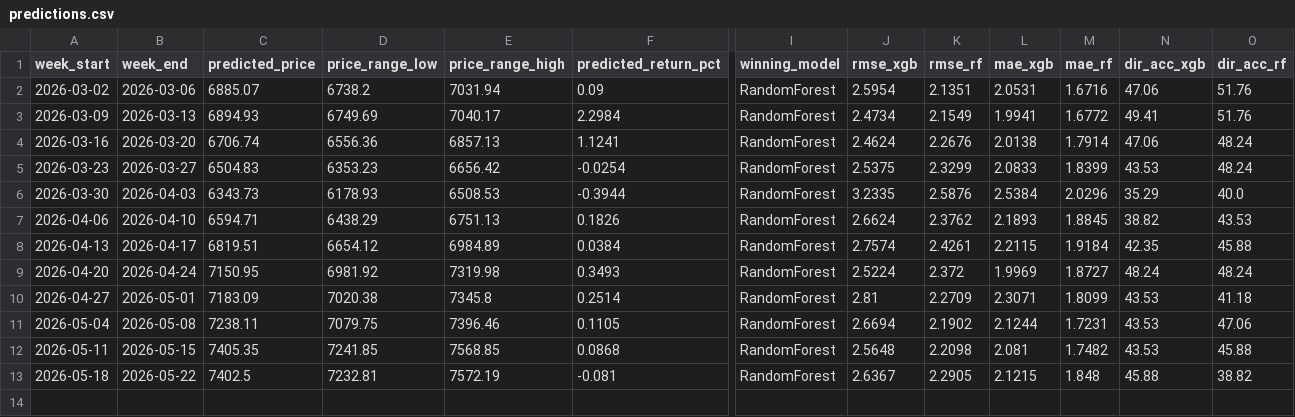
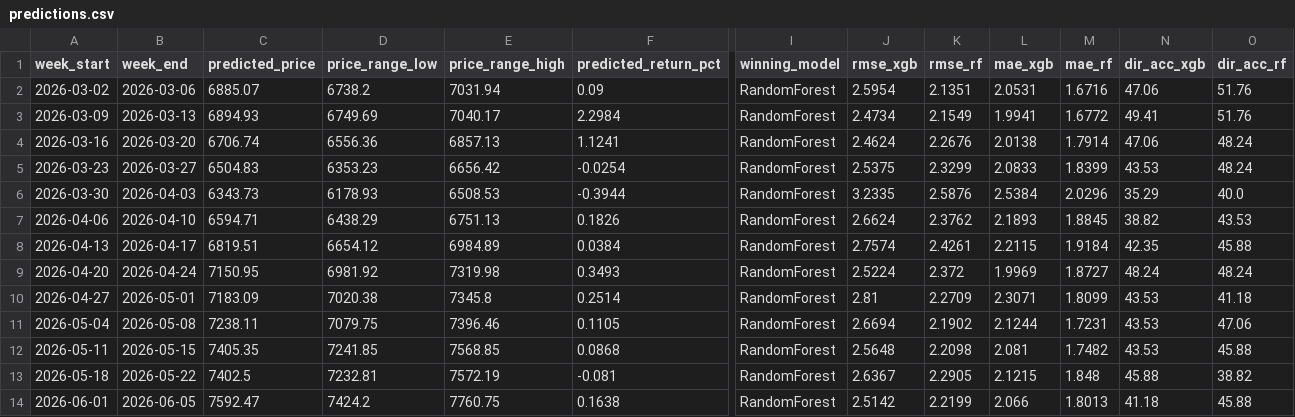
Before and after one commit to JorgeGuadamuz10/JorgeGuadamuz10, a CSV file: predictions.csv, drawn as a sheet; only a part is shown, gaps mark what is left out; rows hold the shown columns only; the diff names each change by its address in the sheet, - before the commit and + after, or states it on an @@ line.

```diff
--- a/predictions.csv
+++ b/predictions.csv
+row 14: 2026-06-01 | 2026-06-05 | 7592.47 | 7424.2 | 7760.75 | 0.1638 | RandomForest | 2.5142 | 2.2199 | 2.066 | 1.8013 | 41.18 | 45.88
```
Also changed, not shown: 3 other files.
